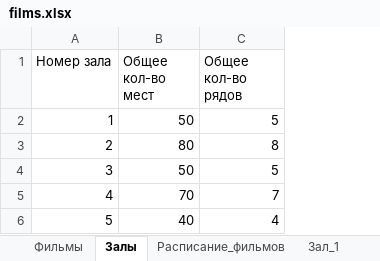
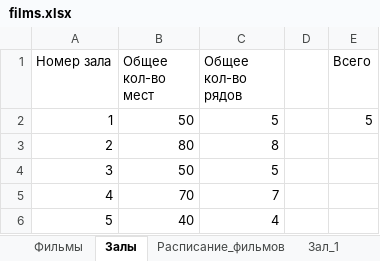
Before and after one commit to Whynot46/Tkinter_cinema_ticket_reservation, an Excel workbook: db/films.xlsx, sheet Залы, drawn as a sheet; values as stored, in another font and other column widths than the file's, no borders; the diff names each change by its address in the sheet, - before the commit and + after, or states it on an @@ line.

```diff
--- a/db/films.xlsx (sheet Залы)
+++ b/db/films.xlsx (sheet Залы)
+column D, empty
+column E (Всего), row 2: 5
```
Also changed, not shown: sheet Расписание_фильмов, other sheet tabs, 1 other file.
